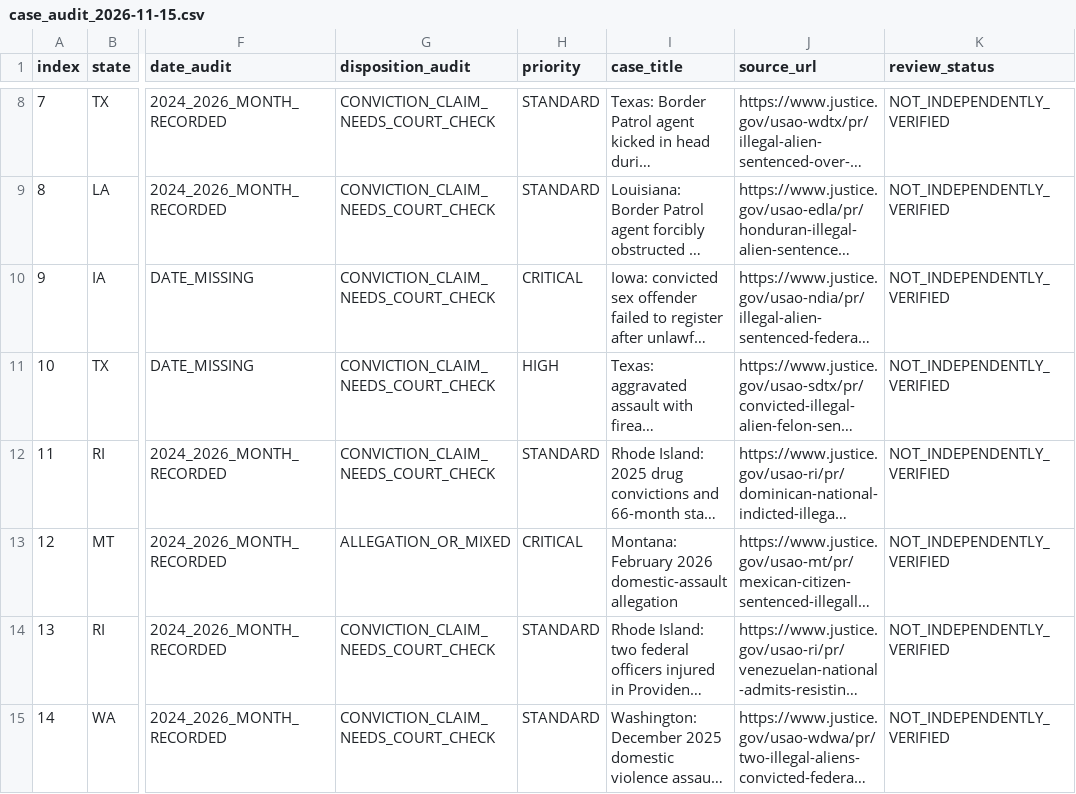
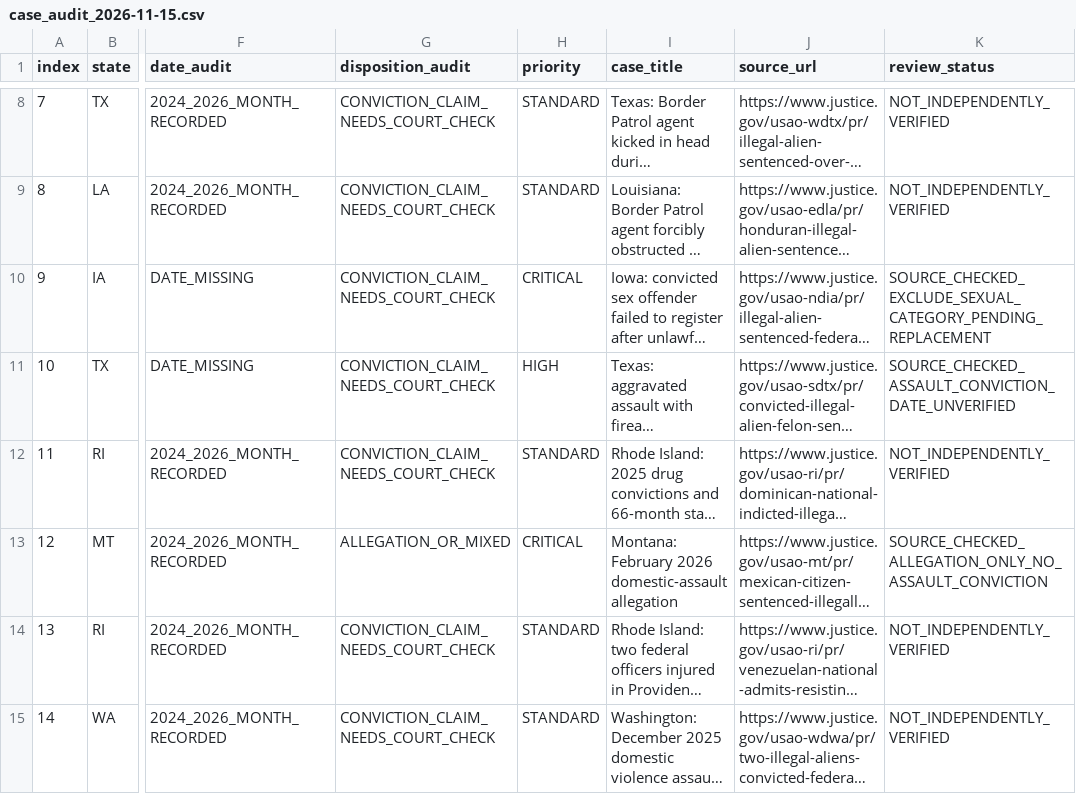
Before and after one commit to jamoton/the-informed-citizen, a CSV file: research/immigration-crime/case_audit_2026-11-15.csv, drawn as a sheet; only a part is shown, gaps mark what is left out; long unchanged cells end in …; the diff names each change by its address in the sheet, - before the commit and + after, or states it on an @@ line.

Commit message:
Audit DOJ primary sources for Iowa Montana and Texas; flag category exclusion and unverified offense dates

```diff
--- a/research/immigration-crime/case_audit_2026-11-15.csv
+++ b/research/immigration-crime/case_audit_2026-11-15.csv
-K10 (review_status): NOT_INDEPENDENTLY_VERIFIED
+K10 (review_status): SOURCE_CHECKED_EXCLUDE_SEXUAL_CATEGORY_PENDING_REPLACEMENT
-K11 (review_status): NOT_INDEPENDENTLY_VERIFIED
+K11 (review_status): SOURCE_CHECKED_ASSAULT_CONVICTION_DATE_UNVERIFIED
-K13 (review_status): NOT_INDEPENDENTLY_VERIFIED
+K13 (review_status): SOURCE_CHECKED_ALLEGATION_ONLY_NO_ASSAULT_CONVICTION
```
